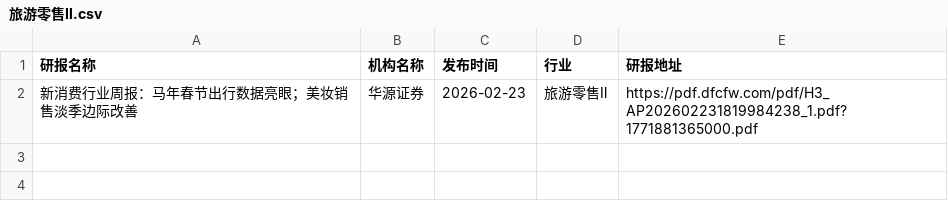
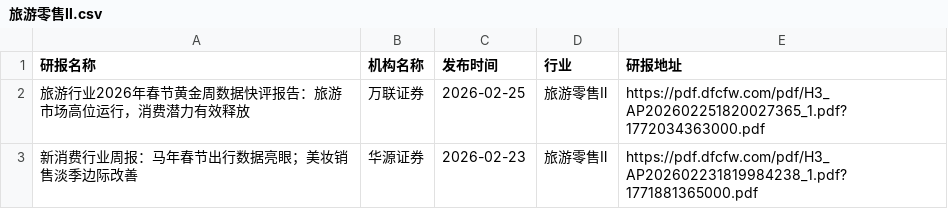
Before and after one commit to yueshandewu/dongcai_report, a CSV file: eastmoney/旅游零售Ⅱ.csv, drawn as a sheet; the diff names each change by its address in the sheet, - before the commit and + after, or states it on an @@ line.

```diff
--- a/eastmoney/旅游零售Ⅱ.csv
+++ b/eastmoney/旅游零售Ⅱ.csv
+row 2: 旅游行业2026年春节黄金周数据快评报告：旅游市场高位运行，消费潜力有效释放 | 万联证券 | 2026-02-25 | 旅游零售Ⅱ | https://pdf.dfcfw.com/pdf/H3_AP202602251820027365_1.pdf?1772034363000.pdf
```
Also changed, not shown: eastmoney/IT服务Ⅱ.csv, eastmoney/保险Ⅱ.csv, 28 other files.
